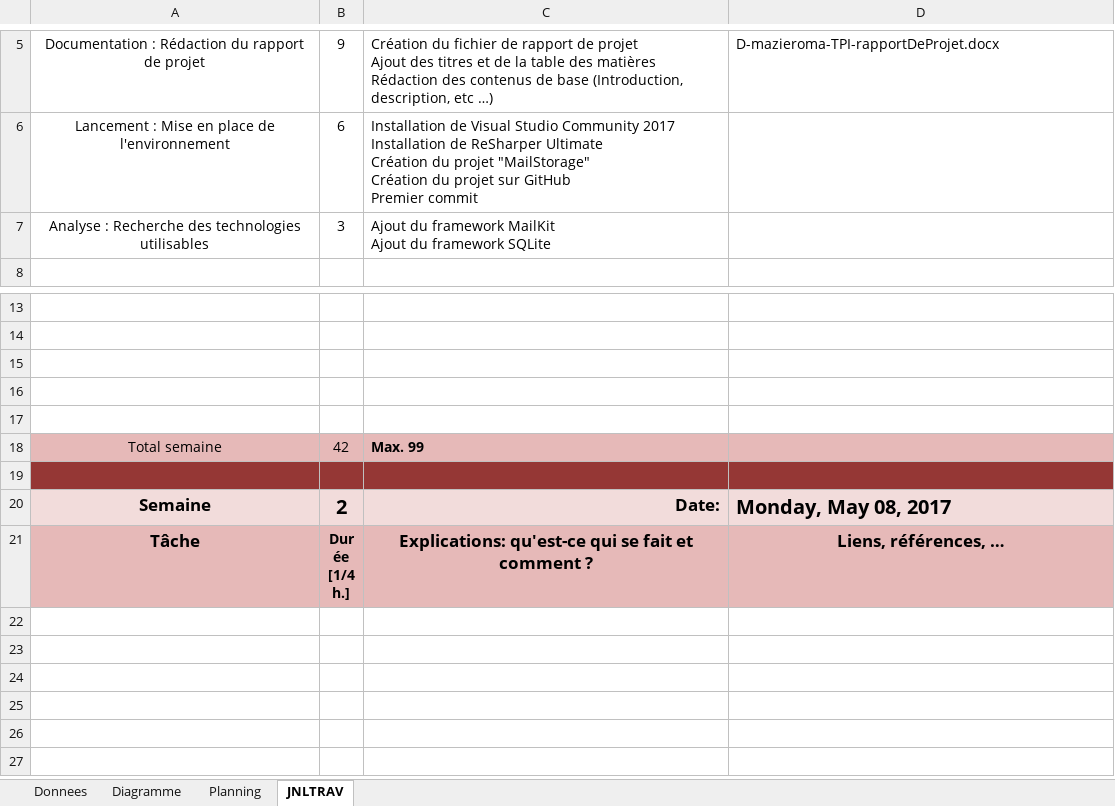
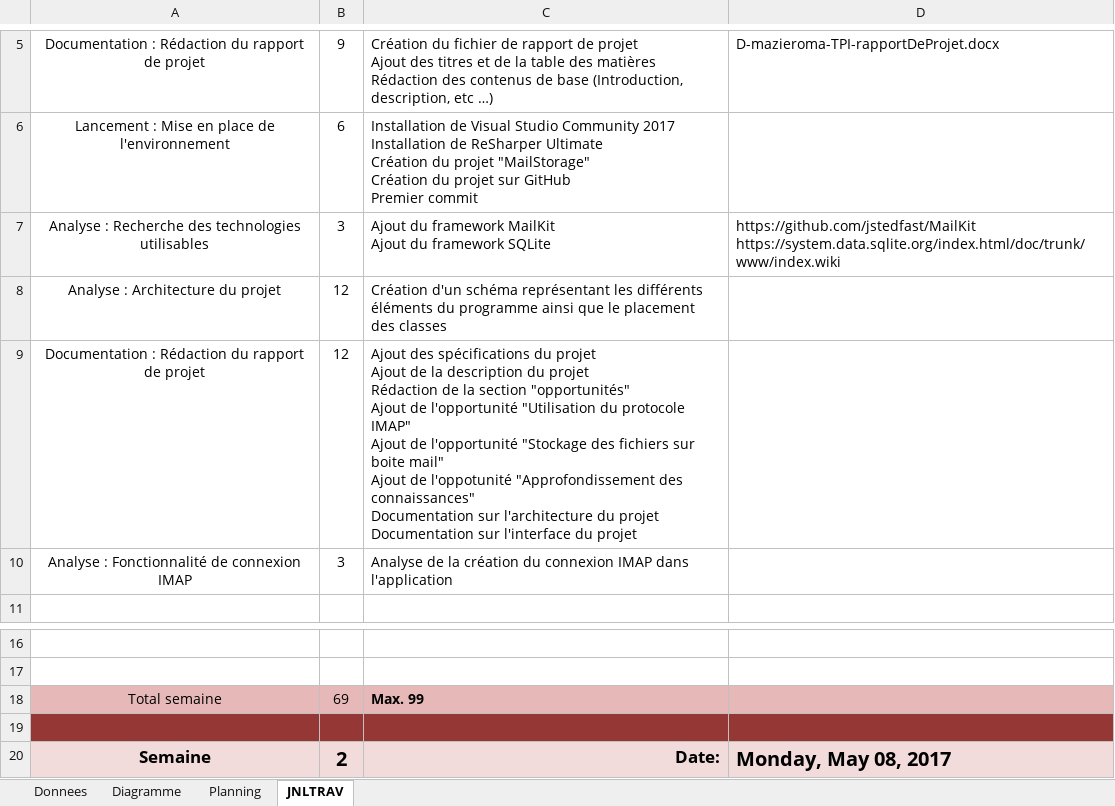
Before and after one commit to MazieroMarco/MailStorage, an Excel workbook: Documentation/D-mazieroma-TPI-journalDeTravail.xlsm, sheet JNLTRAV, drawn as a sheet; only a part is shown, gaps mark what is left out; the shorter side is filled out with more unchanged rows; values as stored, in another font and other column widths than the file's, no borders; charts and pictures not drawn; 1 other sheet too large or unreadable and not compared; removed rows and columns are numbered as before the commit, all else as after; ↵ is a line break in a cell; the diff names each change by its address in the sheet, - before the commit and + after, or states it on an @@ line.

Commit message:
- Ajouts dans la documentation

```diff
--- a/Documentation/D-mazieroma-TPI-journalDeTravail.xlsm (sheet JNLTRAV)
+++ b/Documentation/D-mazieroma-TPI-journalDeTravail.xlsm (sheet JNLTRAV)
-D7: (empty)
+D7: https://github.com/jstedfast/MailKit ↵ https://system.data.sqlite.org/index.html/doc/trunk/www/index.wiki
+row 8: Analyse : Architecture du projet | 12 | Création d'un schéma représentant les différents éléments du programme ainsi que le placement des classes
+row 9: Documentation : Rédaction du rapport de projet | 12 | Ajout des spécifications du projet ↵ Ajout de la description du projet ↵ Rédaction de la section "opportunités" ↵ Ajout de l'opportunité "Utilisation du protocole IMAP" ↵ Ajout de l'opportunité "Stockage des fichiers sur boite mail" ↵ Ajout de l'oppotunité "Approfondissement des connaissances" ↵ Documentation sur l'architecture du projet ↵ Documentation sur l'interface du projet
+row 10: Analyse : Fonctionnalité de connexion IMAP | 3 | Analyse de la création du connexion IMAP dans l'application
-row 15: (empty)
-row 16: (empty)
-row 17: (empty)
-B18: 42
+B18: 69
```
Also changed, not shown: sheet Planning, charts or pictures, 2 other files.
